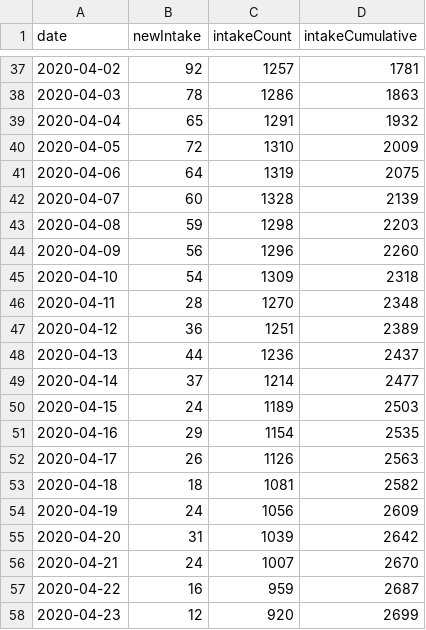
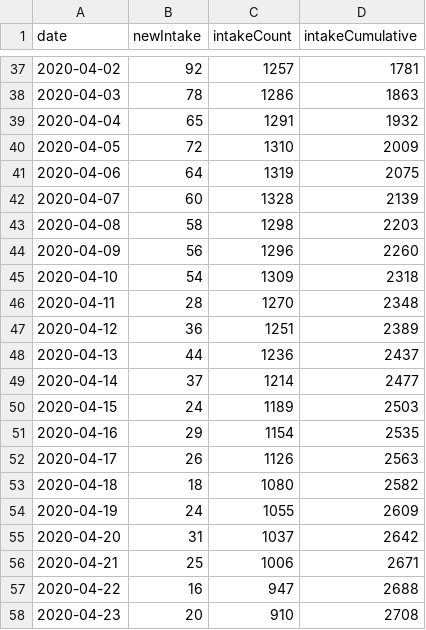
Before and after one commit to fboerman/covid-19-data, a CSV file: nederland/stichting_nice/stichting-nice-timeseries.csv, drawn as a sheet; only a part is shown, gaps mark what is left out.

Commit message:
auto data update NL and world data

```diff
--- a/nederland/stichting_nice/stichting-nice-timeseries.csv
+++ b/nederland/stichting_nice/stichting-nice-timeseries.csv
@@ -42,3 +42,3 @@ date;newIntake;intakeCount;intakeCumulative
 2020-04-07;60;1328;2139
-2020-04-08;59;1298;2203
+2020-04-08;58;1298;2203
 2020-04-09;56;1296;2260
@@ -52,7 +52,7 @@ date;newIntake;intakeCount;intakeCumulative
 2020-04-17;26;1126;2563
-2020-04-18;18;1081;2582
-2020-04-19;24;1056;2609
-2020-04-20;31;1039;2642
-2020-04-21;24;1007;2670
-2020-04-22;16;959;2687
-2020-04-23;12;920;2699
+2020-04-18;18;1080;2582
+2020-04-19;24;1055;2609
+2020-04-20;31;1037;2642
+2020-04-21;25;1006;2671
+2020-04-22;16;947;2688
+2020-04-23;20;910;2708
```
Also changed, not shown: 2 other files.
